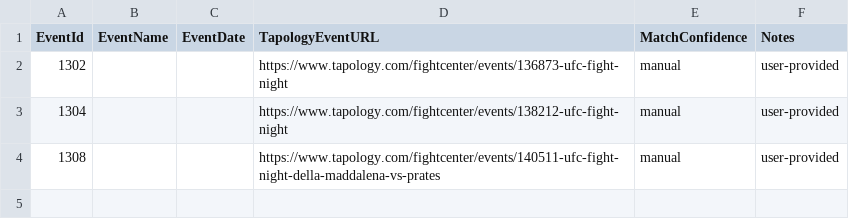
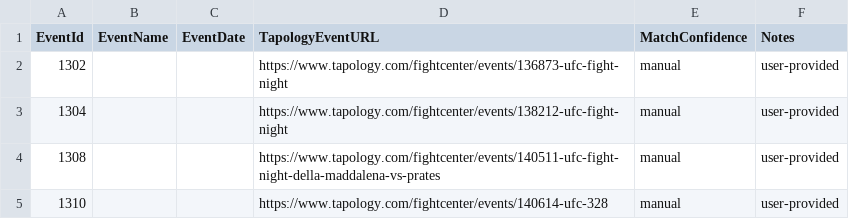
Before and after one commit to Breachey/fight-prediction-app, a CSV file: Server/scraper/tapology_event_map.csv, drawn as a sheet.

```diff
--- a/Server/scraper/tapology_event_map.csv
+++ b/Server/scraper/tapology_event_map.csv
@@ -4 +4,2 @@ EventId,EventName,EventDate,TapologyEventURL,MatchConfidence,Notes
 1308,,,https://www.tapology.com/fightcenter/events/140511-ufc-fight-night-della-maddalena-vs-prates,manual,user-provided
+1310,,,https://www.tapology.com/fightcenter/events/140614-ufc-328,manual,user-provided
```
Also changed, not shown: 2 other files.
